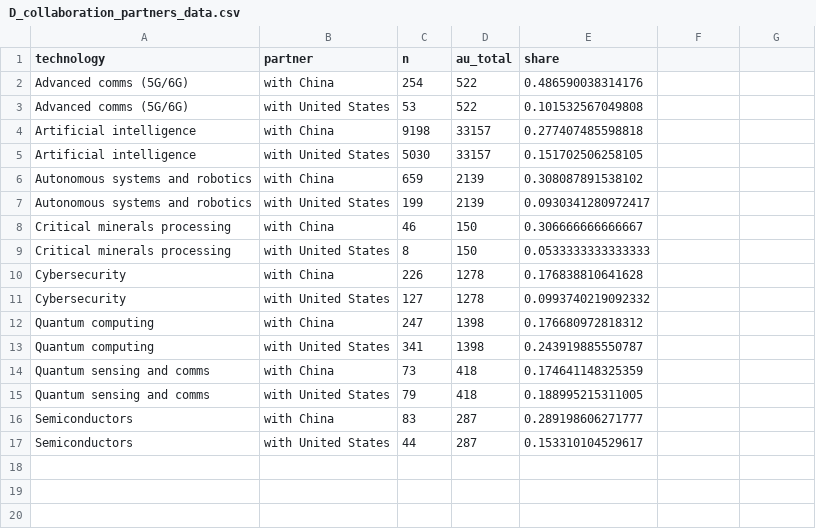
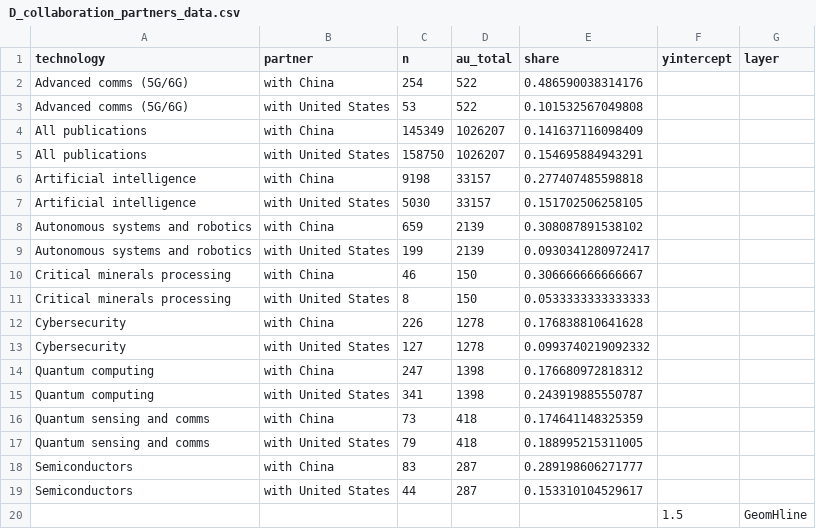
Before and after one commit to CSIS-iLab/australia-chair-dashboard, a CSV file: Tech/D_collaboration_partners_data.csv, drawn as a sheet; the diff names each change by its address in the sheet, - before the commit and + after, or states it on an @@ line.

```diff
--- a/Tech/D_collaboration_partners_data.csv
+++ b/Tech/D_collaboration_partners_data.csv
-F1: (empty)
+F1: yintercept
-G1: (empty)
+G1: layer
+row 4: All publications | with China | 145349 | 1026207 | 0.141637116098409
+row 5: All publications | with United States | 158750 | 1026207 | 0.154695884943291
+row 20:  |  |  |  |  | 1.5 | GeomHline
```
Also changed, not shown: Tech/A_australian_share_by_technology_data.csv, takeaways.tsv, 14 other files.
